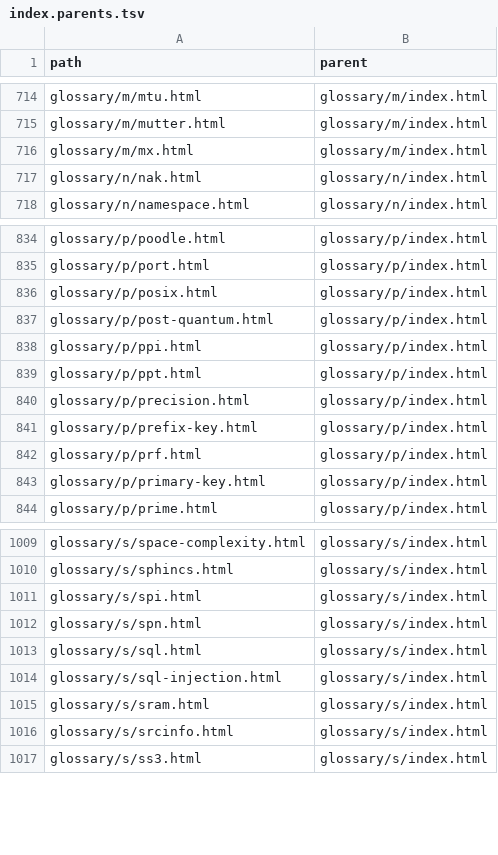
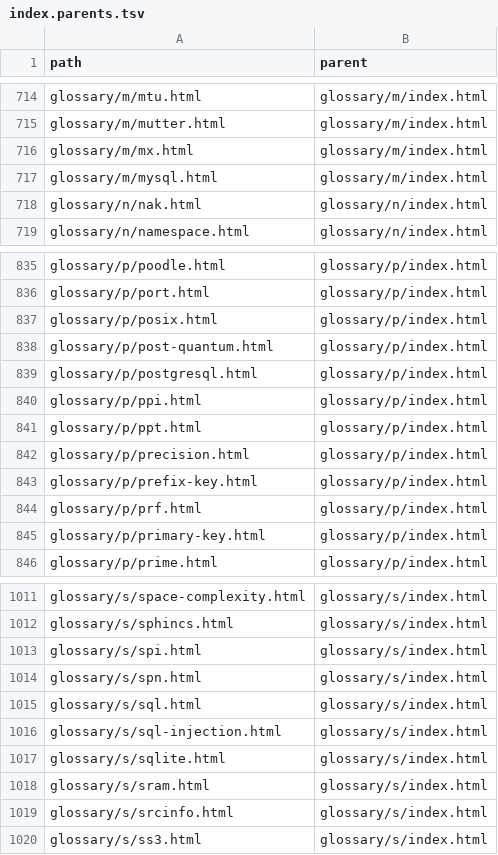
Before and after one commit to greenermoose/tam, a TSV file: knowledge/index.parents.tsv, drawn as a sheet; only a part is shown, gaps mark what is left out.

```diff
--- a/knowledge/index.parents.tsv
+++ b/knowledge/index.parents.tsv
@@ -716,2 +716,3 @@ glossary/m/mutter.html	glossary/m/index.html
 glossary/m/mx.html	glossary/m/index.html
+glossary/m/mysql.html	glossary/m/index.html
 glossary/n/nak.html	glossary/n/index.html
@@ -837,2 +838,3 @@ glossary/p/posix.html	glossary/p/index.html
 glossary/p/post-quantum.html	glossary/p/index.html
+glossary/p/postgresql.html	glossary/p/index.html
 glossary/p/ppi.html	glossary/p/index.html
@@ -1014,2 +1016,3 @@ glossary/s/sql.html	glossary/s/index.html
 glossary/s/sql-injection.html	glossary/s/index.html
+glossary/s/sqlite.html	glossary/s/index.html
 glossary/s/sram.html	glossary/s/index.html
```
Also changed, not shown: knowledge/index.kinds.tsv, knowledge/index.tsv, 6 other files.
